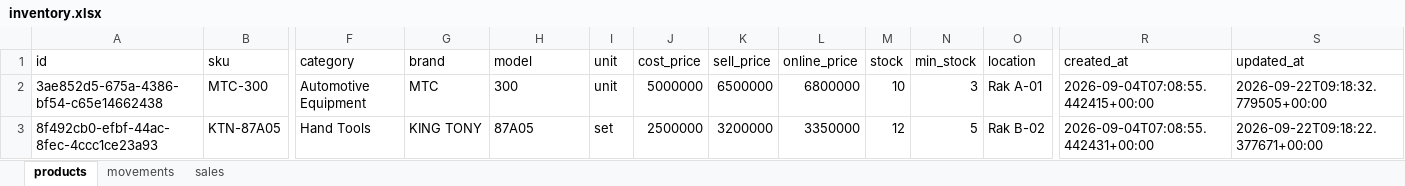
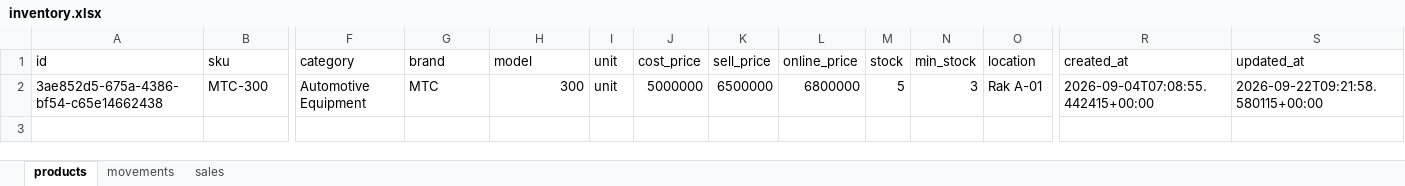
Before and after one commit to Lutyz-ez/Stock-Mandiri, an Excel workbook: backend/inventory.xlsx, sheet products, drawn as a sheet; only a part is shown, gaps mark what is left out; values as stored, in another font and other column widths than the file's, no borders; rows hold the shown columns only; the diff names each change by its address in the sheet, - before the commit and + after, or states it on an @@ line.

```diff
--- a/backend/inventory.xlsx (sheet products)
+++ b/backend/inventory.xlsx (sheet products)
-H2 alignment: left
+H2 alignment: right
-M2 (stock): 10
+M2 (stock): 5
-S2 (updated_at): 2026-09-22T09:18:32.779505+00:00
+S2 (updated_at): 2026-09-22T09:21:58.580115+00:00
-row 3: 8f492cb0-efbf-44ac-8fec-4ccc1ce23a93 | KTN-87A05 | Hand Tools | KING TONY | 87A05 | set | 2500000 | 3200000 | 3350000 | 12 | 5 | Rak B-02 | 2026-09-04T07:08:55.442431+00:00 | 2026-09-22T09:18:22.377671+00:00
```
Also changed, not shown: sheet sales, sheet movements, 4 other files.
